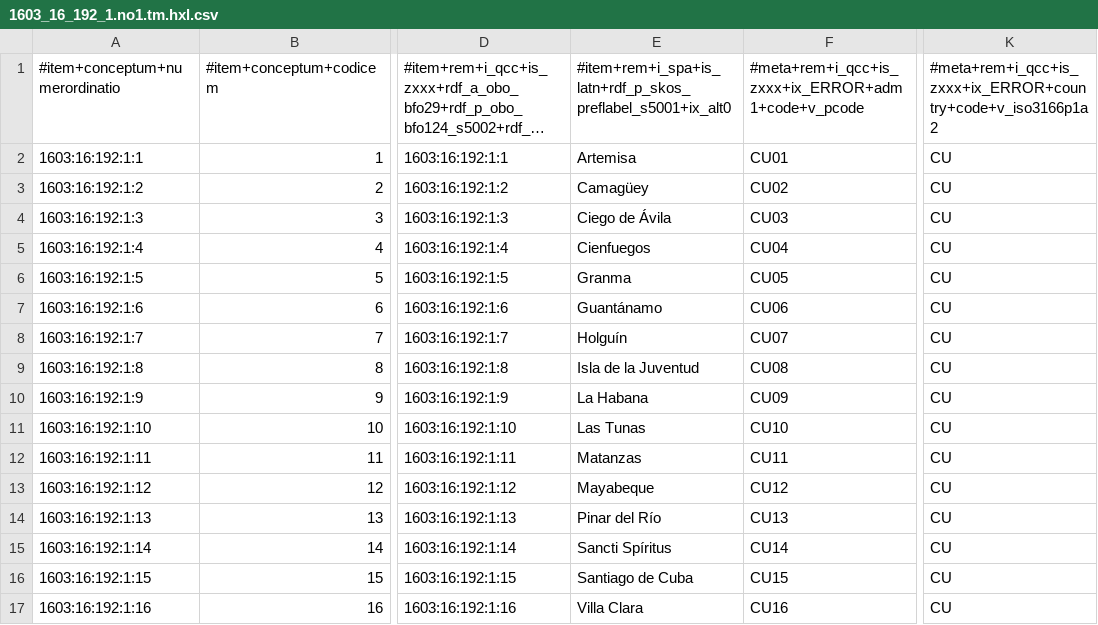
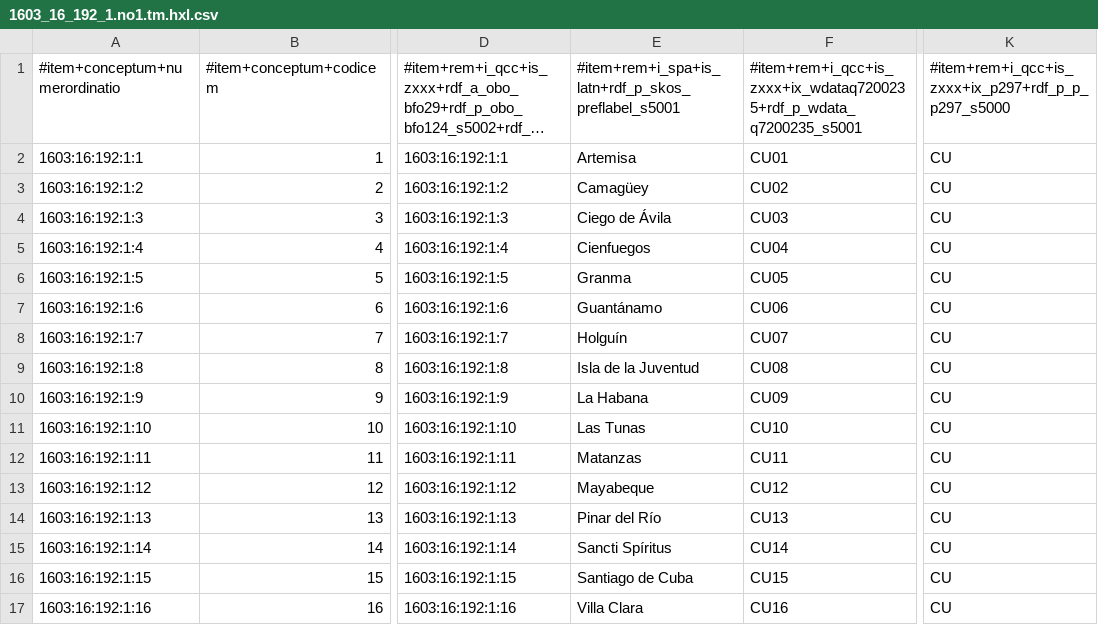
Before and after one commit to MDCIII/1603_16_192, a CSV file: 1603/16/192/1/1603_16_192_1.no1.tm.hxl.csv, drawn as a sheet; only a part is shown, gaps mark what is left out; long unchanged cells end in …; the diff names each change by its address in the sheet, - before the commit and + after, or states it on an @@ line.

```diff
--- a/1603/16/192/1/1603_16_192_1.no1.tm.hxl.csv
+++ b/1603/16/192/1/1603_16_192_1.no1.tm.hxl.csv
-E1: #item+rem+i_spa+is_latn+rdf_p_skos_preflabel_s5001+ix_alt0
+E1: #item+rem+i_spa+is_latn+rdf_p_skos_preflabel_s5001
-F1: #meta+rem+i_qcc+is_zxxx+ix_ERROR+adm1+code+v_pcode
+F1: #item+rem+i_qcc+is_zxxx+ix_wdataq7200235+rdf_p_wdata_q7200235_s5001
-K1: #meta+rem+i_qcc+is_zxxx+ix_ERROR+country+code+v_iso3166p1a2
+K1: #item+rem+i_qcc+is_zxxx+ix_p297+rdf_p_p_p297_s5000
```
Also changed, not shown: 1603/16/192/0/1603_16_192_0.no1.tm.hxl.csv, 1603/16/192/2/1603_16_192_2.no1.tm.hxl.csv, 13 other files.
